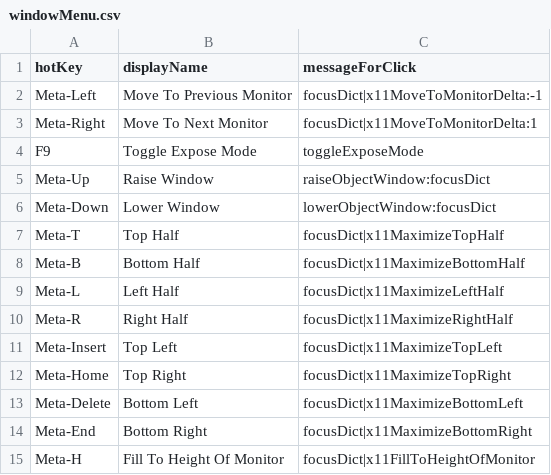
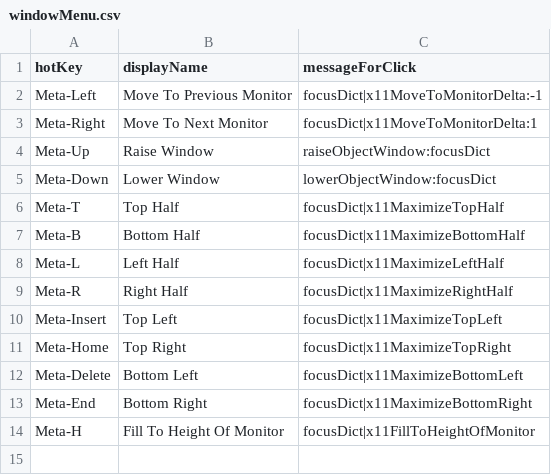
Before and after one commit to arthurchoung/HOTDOG, a CSV file: Config/windowMenu.csv, drawn as a sheet.

Commit message:
Moved toggleExposeMode to rootWindowMenu

```diff
--- a/Config/windowMenu.csv
+++ b/Config/windowMenu.csv
@@ -3,3 +3,2 @@ hotKey,displayName,messageForClick
 "Meta-Right","Move To Next Monitor","focusDict|x11MoveToMonitorDelta:1"
-"F9","Toggle Expose Mode","toggleExposeMode"
 "Meta-Up","Raise Window","raiseObjectWindow:focusDict"
```
